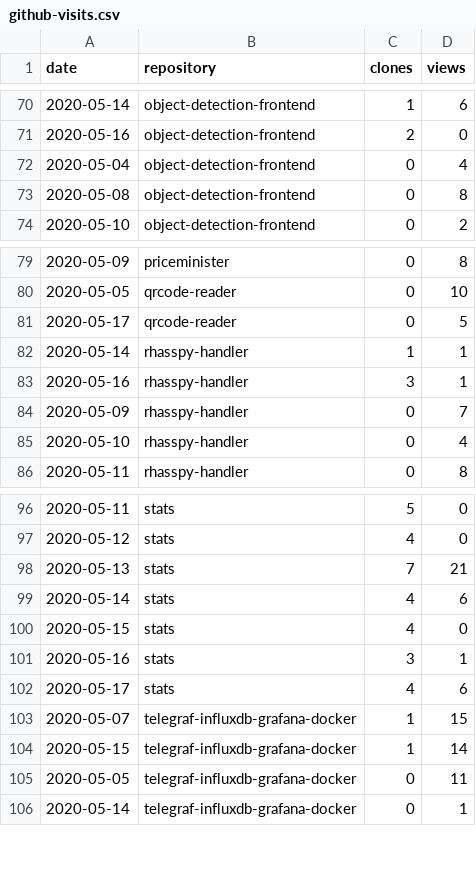
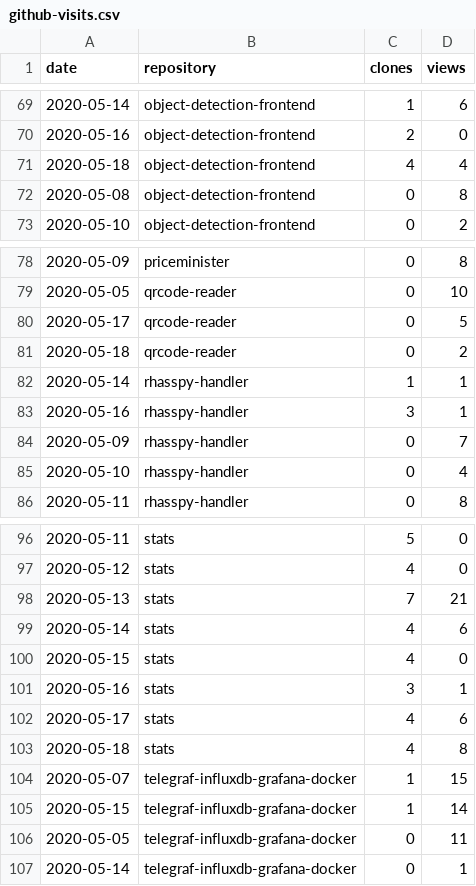
Before and after one commit to cristianpb/stats, a CSV file: github-visits.csv, drawn as a sheet; only a part is shown, gaps mark what is left out; the diff covers the shown part only.

```diff
--- a/github-visits.csv
+++ b/github-visits.csv
@@ -71,3 +70,3 @@ date,repository,clones,views
 2020-05-16,object-detection-frontend,2,0
-2020-05-04,object-detection-frontend,0,4
+2020-05-18,object-detection-frontend,4,4
 2020-05-08,object-detection-frontend,0,8
@@ -81,2 +80,3 @@ date,repository,clones,views
 2020-05-17,qrcode-reader,0,5
+2020-05-18,qrcode-reader,0,2
 2020-05-14,rhasspy-handler,1,1
@@ -102,2 +102,3 @@ date,repository,clones,views
 2020-05-17,stats,4,6
+2020-05-18,stats,4,8
 2020-05-07,telegraf-influxdb-grafana-docker,1,15
```
Also changed, not shown: 4 added rows and 5 removed rows elsewhere in this file, github-repositories.csv.
